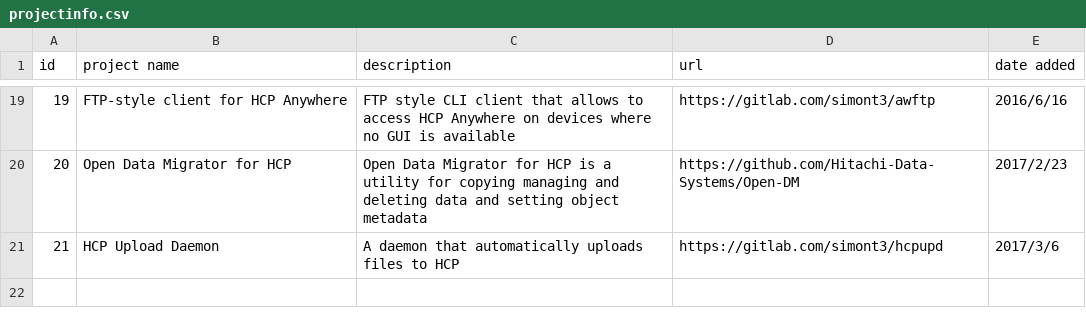
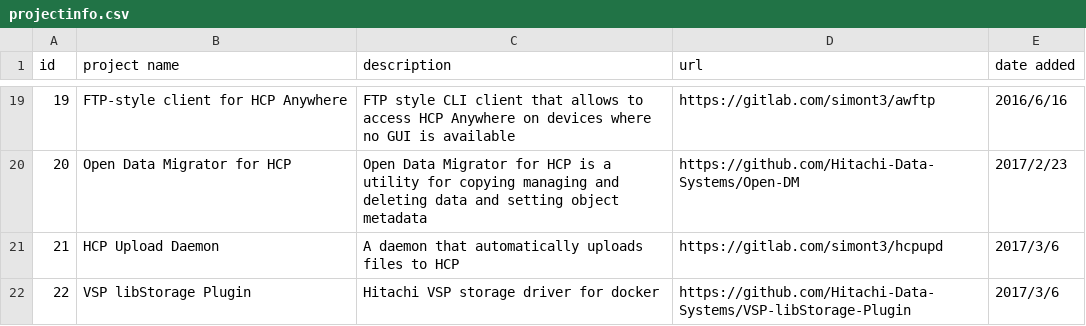
Before and after one commit to Hitachi/hitachi.github.io, a CSV file: projectinfo.csv, drawn as a sheet; only a part is shown, gaps mark what is left out; the diff names each change by its address in the sheet, - before the commit and + after, or states it on an @@ line.

Commit message:
Update projectinfo.csv

```diff
--- a/projectinfo.csv
+++ b/projectinfo.csv
+row 22: 22 | VSP libStorage Plugin | Hitachi VSP storage driver for docker | https://github.com/Hitachi-Data-Systems/VSP-libStorage-Plugin | 2017/3/6
```
